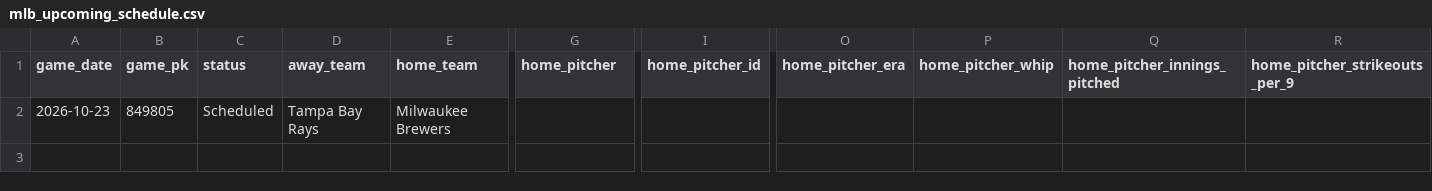
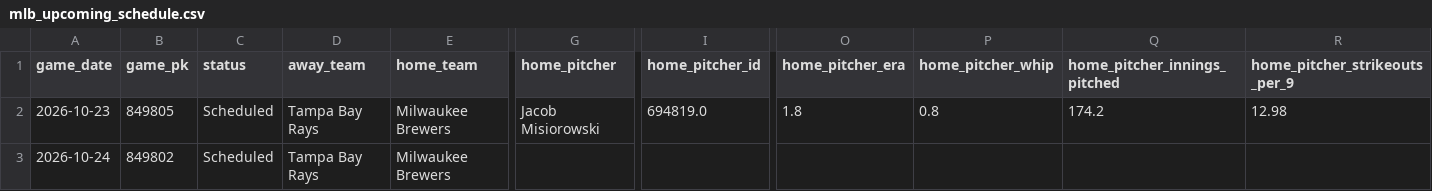
Before and after one commit to minasyan222-glitch/requirements.txt, a CSV file: data/raw/mlb/mlb_upcoming_schedule.csv, drawn as a sheet; only a part is shown, gaps mark what is left out; addresses are those after the commit; rows hold the shown columns only; the diff names each change by its address in the sheet, - before the commit and + after, or states it on an @@ line.

```diff
--- a/data/raw/mlb/mlb_upcoming_schedule.csv
+++ b/data/raw/mlb/mlb_upcoming_schedule.csv
+row 2: 2026-10-23 | 849805 | Scheduled | Tampa Bay Rays | Milwaukee Brewers | Jacob Misiorowski | 694819.0 | 1.8 | 0.8 | 174.2 | 12.98
-A3 (game_date): 2026-10-23
+A3 (game_date): 2026-10-24
-B3 (game_pk): 849805
+B3 (game_pk): 849802
```
Also changed, not shown: predictions/mlb_predictions.csv, 2 other files.
